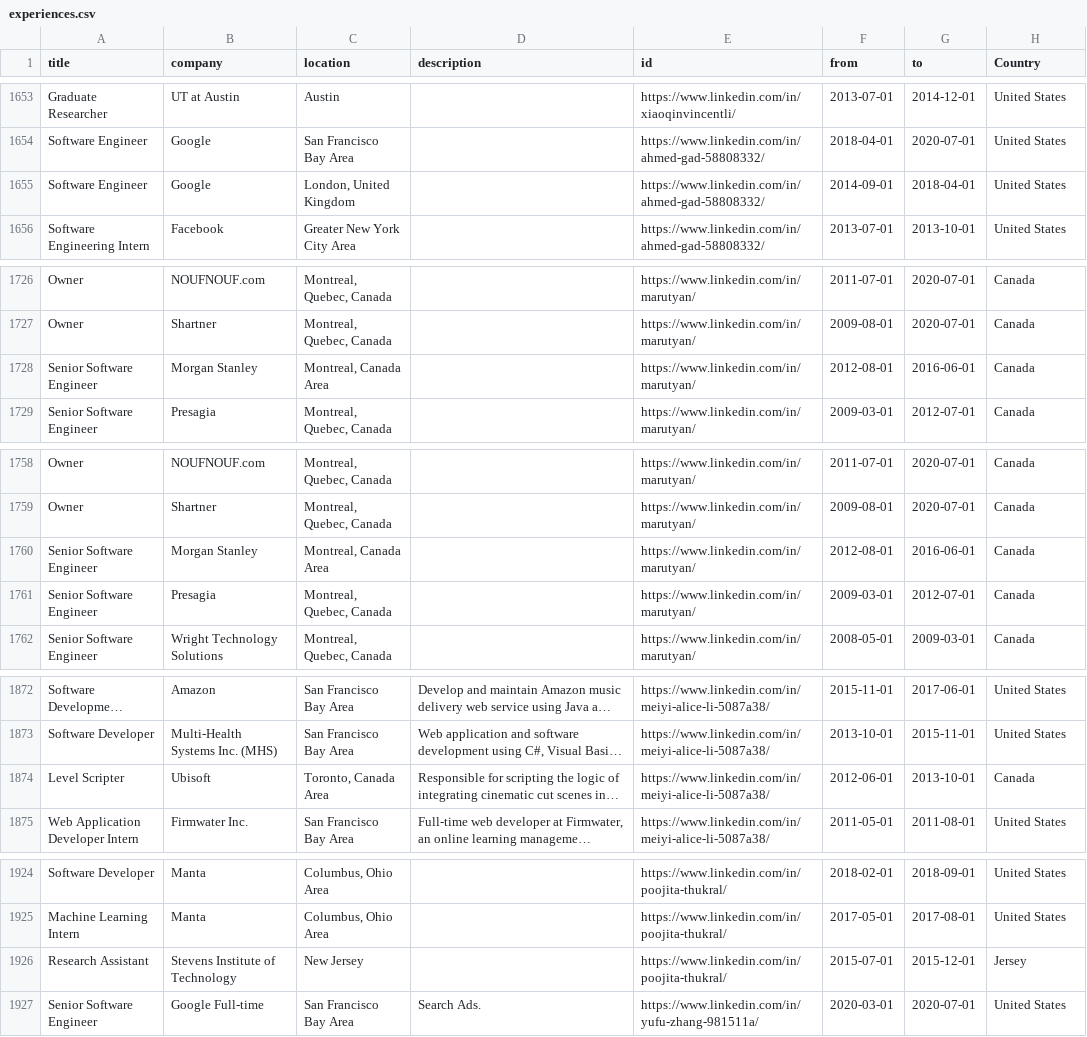
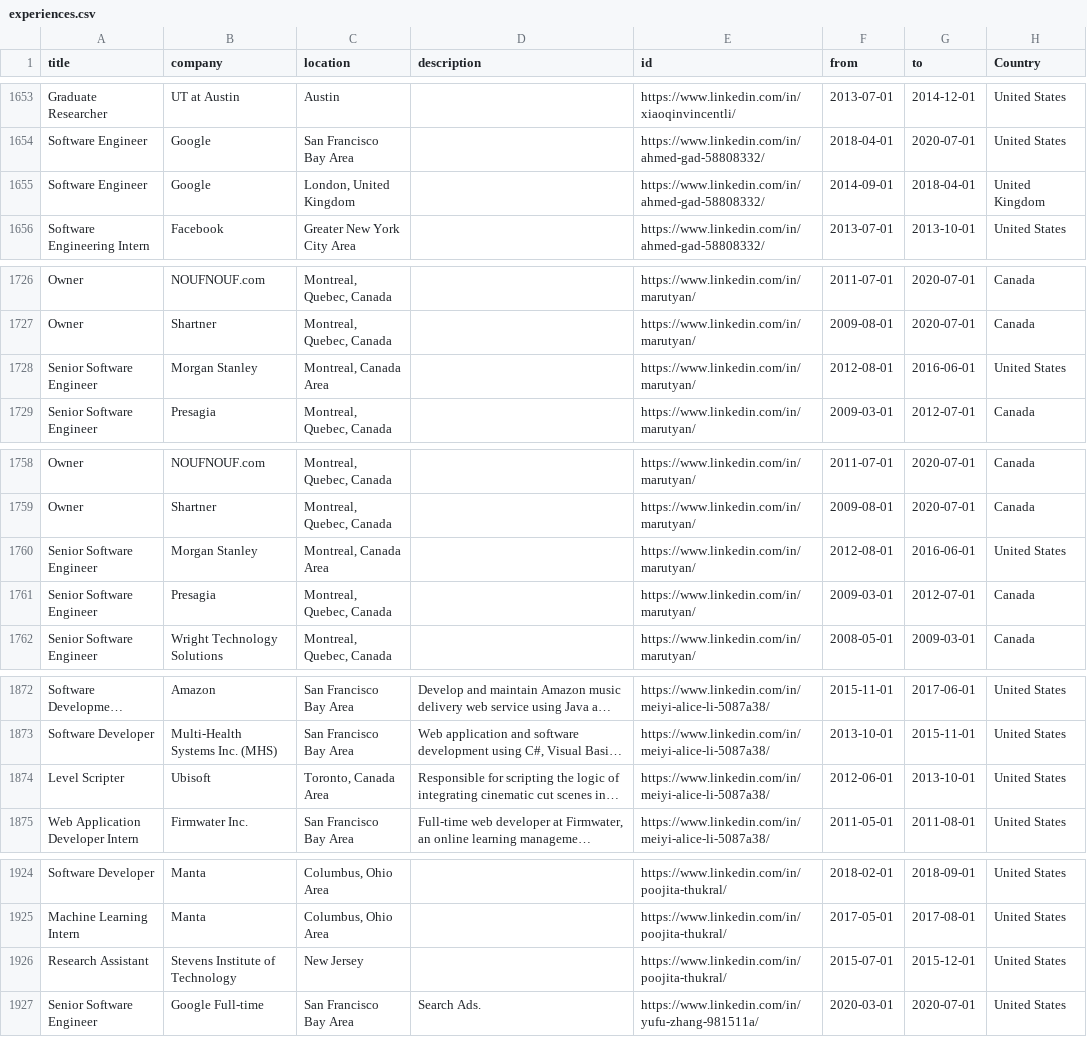
Before and after one commit to aamster/LinkedinSEStats, a CSV file: experiences.csv, drawn as a sheet; only a part is shown, gaps mark what is left out; long unchanged cells end in …; the diff covers the shown part only; the diff names each change by its address in the sheet, - before the commit and + after, or states it on an @@ line.

```diff
--- a/experiences.csv
+++ b/experiences.csv
-H1655 (Country): United States
+H1655 (Country): United Kingdom
-H1728 (Country): Canada
+H1728 (Country): United States
-H1760 (Country): Canada
+H1760 (Country): United States
-H1874 (Country): Canada
+H1874 (Country): United States
-H1926 (Country): Jersey
+H1926 (Country): United States
```
Also changed, not shown: 21 edited cells elsewhere in this file, education.csv, 3 other files.
